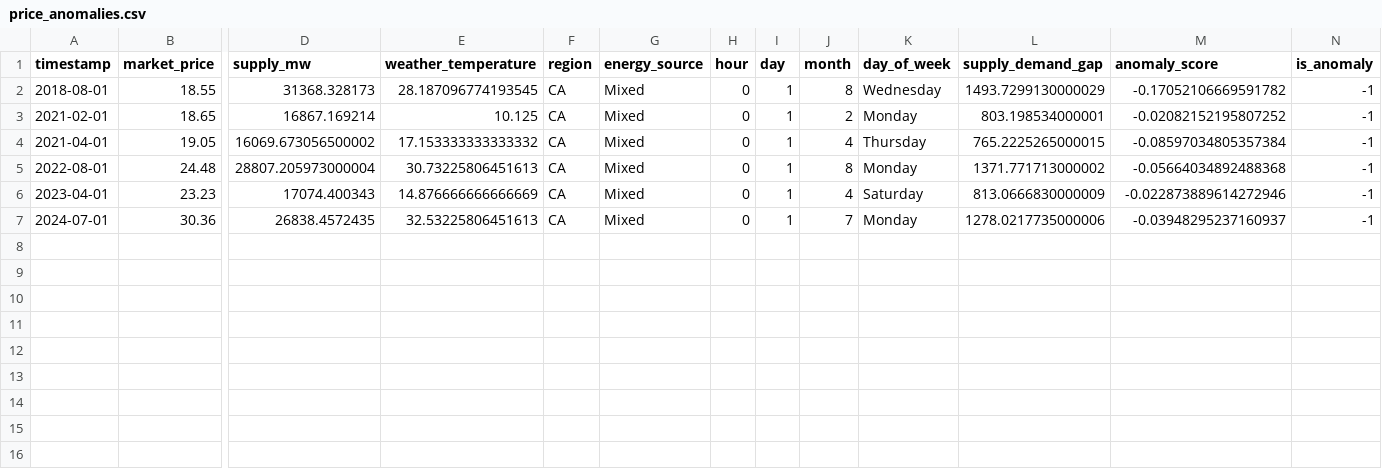
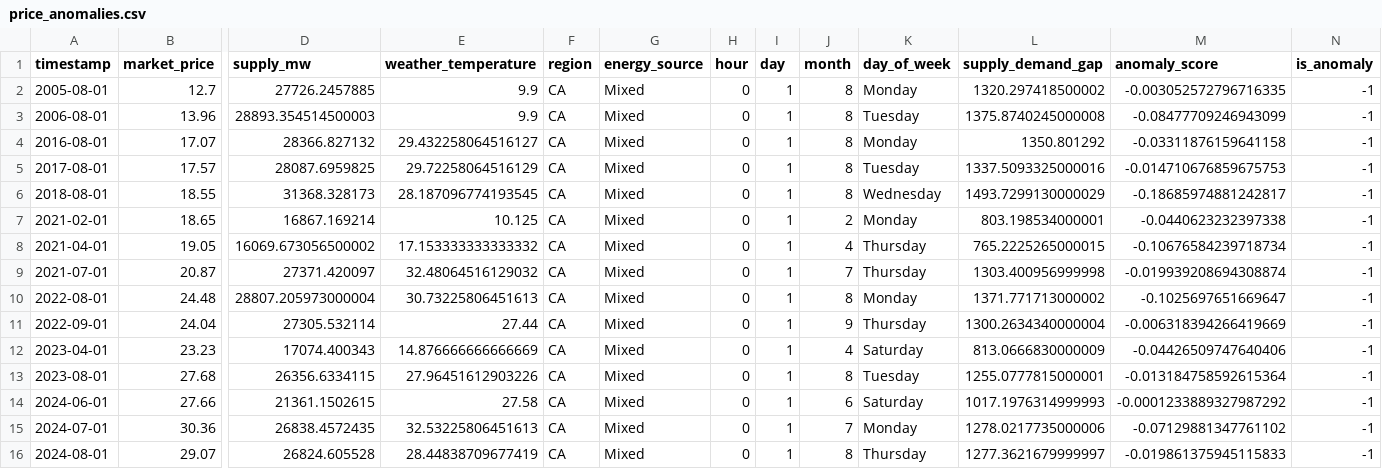
Before and after one commit to ianwambaire/Electricity_Trading_Pipeline, a CSV file: data/reports/price_anomalies.csv, drawn as a sheet; only a part is shown, gaps mark what is left out; addresses are those after the commit; rows hold the shown columns only; the diff names each change by its address in the sheet, - before the commit and + after, or states it on an @@ line.

Commit message:
Expand dataset and improve model performance

```diff
--- a/data/reports/price_anomalies.csv
+++ b/data/reports/price_anomalies.csv
+row 2: 2005-08-01 | 12.7 | 27726.2457885 | 9.9 | CA | Mixed | 0 | 1 | 8 | Monday | 1320.297418500002 | -0.003052572796716335 | -1
+row 3: 2006-08-01 | 13.96 | 28893.354514500003 | 9.9 | CA | Mixed | 0 | 1 | 8 | Tuesday | 1375.8740245000008 | -0.08477709246943099 | -1
+row 4: 2016-08-01 | 17.07 | 28366.827132 | 29.432258064516127 | CA | Mixed | 0 | 1 | 8 | Monday | 1350.801292 | -0.03311876159641158 | -1
+row 5: 2017-08-01 | 17.57 | 28087.6959825 | 29.72258064516129 | CA | Mixed | 0 | 1 | 8 | Tuesday | 1337.5093325000016 | -0.014710676859675753 | -1
-M6 (anomaly_score): -0.17052106669591782
+M6 (anomaly_score): -0.18685974881242817
-M7 (anomaly_score): -0.02082152195807252
+M7 (anomaly_score): -0.0440623232397338
-M8 (anomaly_score): -0.08597034805357384
+M8 (anomaly_score): -0.10676584239718734
+row 9: 2021-07-01 | 20.87 | 27371.420097 | 32.48064516129032 | CA | Mixed | 0 | 1 | 7 | Thursday | 1303.400956999998 | -0.019939208694308874 | -1
-M10 (anomaly_score): -0.05664034892488368
+M10 (anomaly_score): -0.1025697651669647
+row 11: 2022-09-01 | 24.04 | 27305.532114 | 27.44 | CA | Mixed | 0 | 1 | 9 | Thursday | 1300.2634340000004 | -0.006318394266419669 | -1
-M12 (anomaly_score): -0.022873889614272946
+M12 (anomaly_score): -0.04426509747640406
+row 13: 2023-08-01 | 27.68 | 26356.6334115 | 27.96451612903226 | CA | Mixed | 0 | 1 | 8 | Tuesday | 1255.0777815000001 | -0.013184758592615364 | -1
+row 14: 2024-06-01 | 27.66 | 21361.1502615 | 27.58 | CA | Mixed | 0 | 1 | 6 | Saturday | 1017.1976314999993 | -0.0001233889327987292 | -1
-M15 (anomaly_score): -0.03948295237160937
+M15 (anomaly_score): -0.07129881347761102
+row 16: 2024-08-01 | 29.07 | 26824.605528 | 28.44838709677419 | CA | Mixed | 0 | 1 | 8 | Thursday | 1277.3621679999997 | -0.019861375945115833 | -1
```
Also changed, not shown: data/reports/feature_importance.csv, data/reports/model_comparison.csv, 5 other files.
